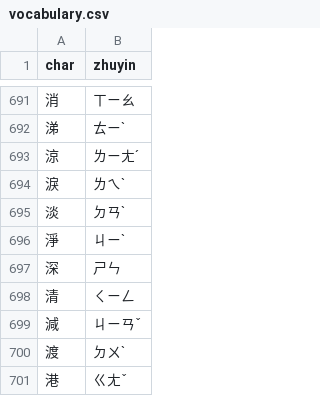
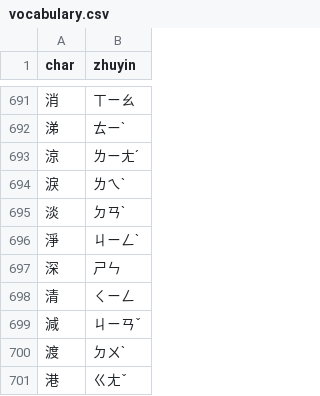
Before and after one commit to MacDolphin/chinese-quiz-app, a CSV file: vocabulary.csv, drawn as a sheet; only a part is shown, gaps mark what is left out.

Commit message:
Update vocabulary.csv

```diff
--- a/vocabulary.csv
+++ b/vocabulary.csv
@@ -695,3 +695,3 @@ char,zhuyin
 淡,ㄉㄢˋ
-淨,ㄐㄧˋ
+淨,ㄐㄧㄥˋ
 深,ㄕㄣ
```
